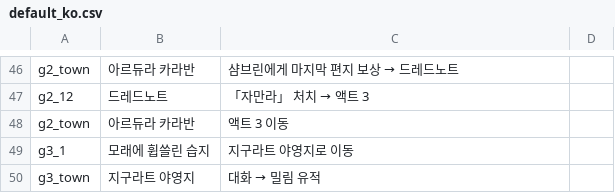
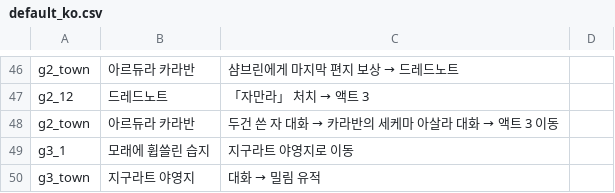
Before and after one commit to ktu0216/poe2-saegida, a CSV file: guides/default_ko.csv, drawn as a sheet; only a part is shown, gaps mark what is left out.

```diff
--- a/guides/default_ko.csv
+++ b/guides/default_ko.csv
@@ -47,3 +47,3 @@ g2_town,아르듀라 카라반,샴브린에게 마지막 편지 보상 → 드
 g2_12,드레드노트,「자만라」 처치 → 액트 3
-g2_town,아르듀라 카라반,액트 3 이동
+g2_town,아르듀라 카라반,두건 쓴 자 대화 → 카라반의 세케마 아살라 대화 → 액트 3 이동
 g3_1,모래에 휩쓸린 습지,지구라트 야영지로 이동
```
Also changed, not shown: guides/default_en.csv, guides/speedrun_en.csv, 1 other file.
